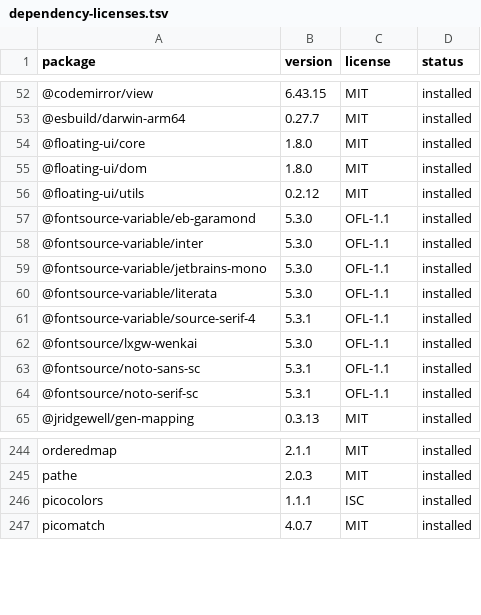
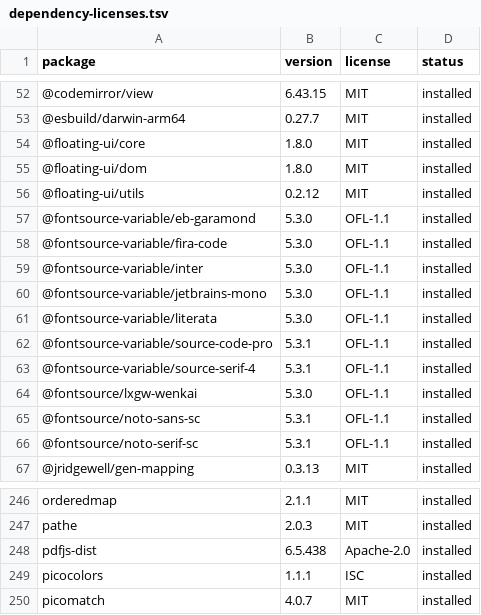
Before and after one commit to bingghost-ci/MinoMarkdown, a TSV file: doc/evidence/dependency-licenses.tsv, drawn as a sheet; only a part is shown, gaps mark what is left out; the diff names each change by its address in the sheet, - before the commit and + after, or states it on an @@ line.

```diff
--- a/doc/evidence/dependency-licenses.tsv
+++ b/doc/evidence/dependency-licenses.tsv
+row 58: @fontsource-variable/fira-code | 5.3.0 | OFL-1.1 | installed
+row 62: @fontsource-variable/source-code-pro | 5.3.1 | OFL-1.1 | installed
+row 248: pdfjs-dist | 6.5.438 | Apache-2.0 | installed
```
Also changed, not shown: doc/evidence/rust-dependency-licenses.tsv, doc/evidence/third-party-license-file-index.tsv, 23 other files.
